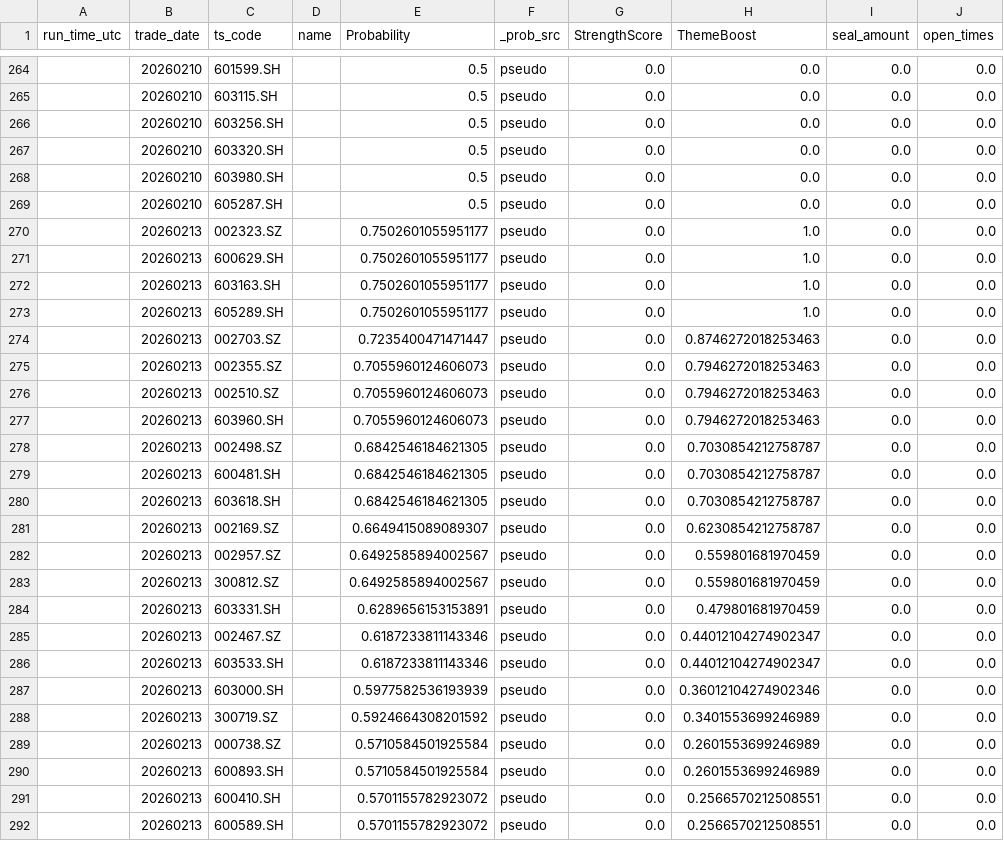
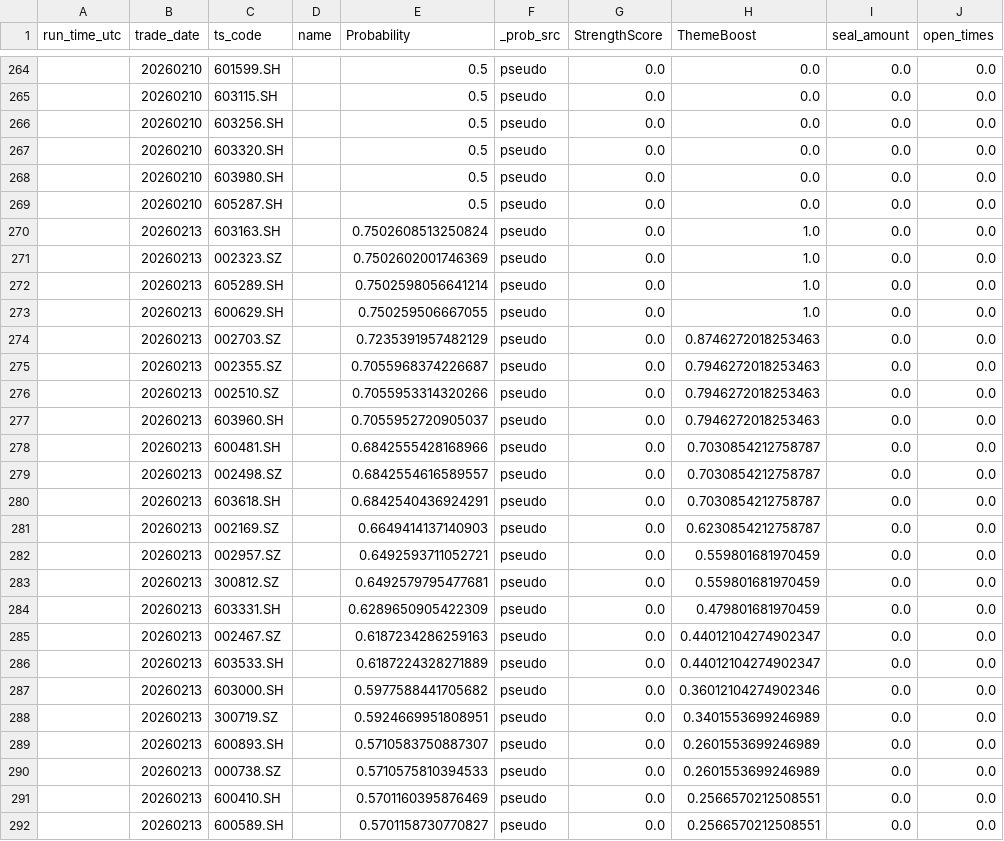
Before and after one commit to njedu2023-prog/a-top10, a CSV file: outputs/learning/feature_history.csv, drawn as a sheet; only a part is shown, gaps mark what is left out; the diff covers the shown part only; the diff names each change by its address in the sheet, - before the commit and + after, or states it on an @@ line.

```diff
--- a/outputs/learning/feature_history.csv
+++ b/outputs/learning/feature_history.csv
-C270 (ts_code): 002323.SZ
+C270 (ts_code): 603163.SH
-E270 (Probability): 0.7502601055951177
+E270 (Probability): 0.7502608513250824
-C271 (ts_code): 600629.SH
+C271 (ts_code): 002323.SZ
-E271 (Probability): 0.7502601055951177
+E271 (Probability): 0.7502602001746369
-C272 (ts_code): 603163.SH
+C272 (ts_code): 605289.SH
-E272 (Probability): 0.7502601055951177
+E272 (Probability): 0.7502598056641214
-C273 (ts_code): 605289.SH
+C273 (ts_code): 600629.SH
-E273 (Probability): 0.7502601055951177
+E273 (Probability): 0.750259506667055
-E274 (Probability): 0.7235400471471447
+E274 (Probability): 0.7235391957482129
-E275 (Probability): 0.7055960124606073
+E275 (Probability): 0.7055968374226687
-E276 (Probability): 0.7055960124606073
+E276 (Probability): 0.7055953314320266
-E277 (Probability): 0.7055960124606073
+E277 (Probability): 0.7055952720905037
-C278 (ts_code): 002498.SZ
+C278 (ts_code): 600481.SH
-E278 (Probability): 0.6842546184621305
+E278 (Probability): 0.6842555428168966
-C279 (ts_code): 600481.SH
+C279 (ts_code): 002498.SZ
-E279 (Probability): 0.6842546184621305
+E279 (Probability): 0.6842554616589557
-E280 (Probability): 0.6842546184621305
+E280 (Probability): 0.6842540436924291
-E281 (Probability): 0.6649415089089307
+E281 (Probability): 0.6649414137140903
-E282 (Probability): 0.6492585894002567
+E282 (Probability): 0.6492593711052721
-E283 (Probability): 0.6492585894002567
+E283 (Probability): 0.6492579795477681
-E284 (Probability): 0.6289656153153891
+E284 (Probability): 0.6289650905422309
-E285 (Probability): 0.6187233811143346
+E285 (Probability): 0.6187234286259163
-E286 (Probability): 0.6187233811143346
+E286 (Probability): 0.6187224328271889
-E287 (Probability): 0.5977582536193939
+E287 (Probability): 0.5977588441705682
-E288 (Probability): 0.5924664308201592
+E288 (Probability): 0.5924669951808951
-C289 (ts_code): 000738.SZ
+C289 (ts_code): 600893.SH
-E289 (Probability): 0.5710584501925584
+E289 (Probability): 0.5710583750887307
-C290 (ts_code): 600893.SH
+C290 (ts_code): 000738.SZ
-E290 (Probability): 0.5710584501925584
+E290 (Probability): 0.5710575810394533
-E291 (Probability): 0.5701155782923072
+E291 (Probability): 0.5701160395876469
-E292 (Probability): 0.5701155782923072
+E292 (Probability): 0.5701158730770827
```
Also changed, not shown: 60 edited cells elsewhere in this file, outputs/learning/step4_theme.csv, 6 other files.
